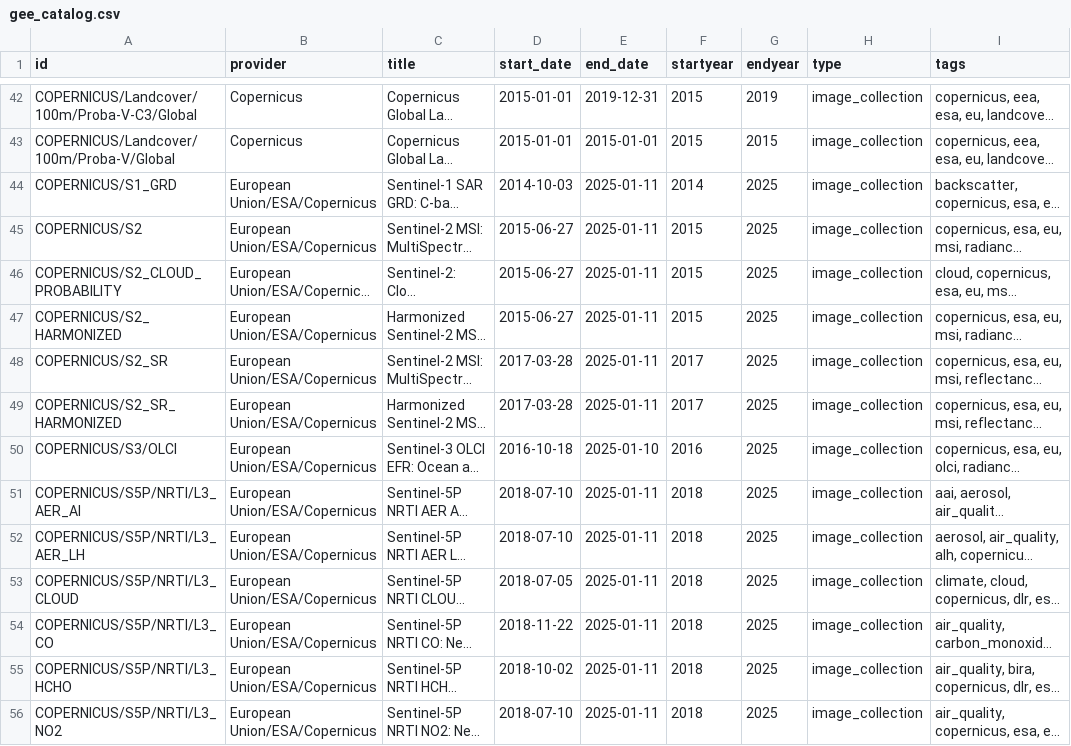
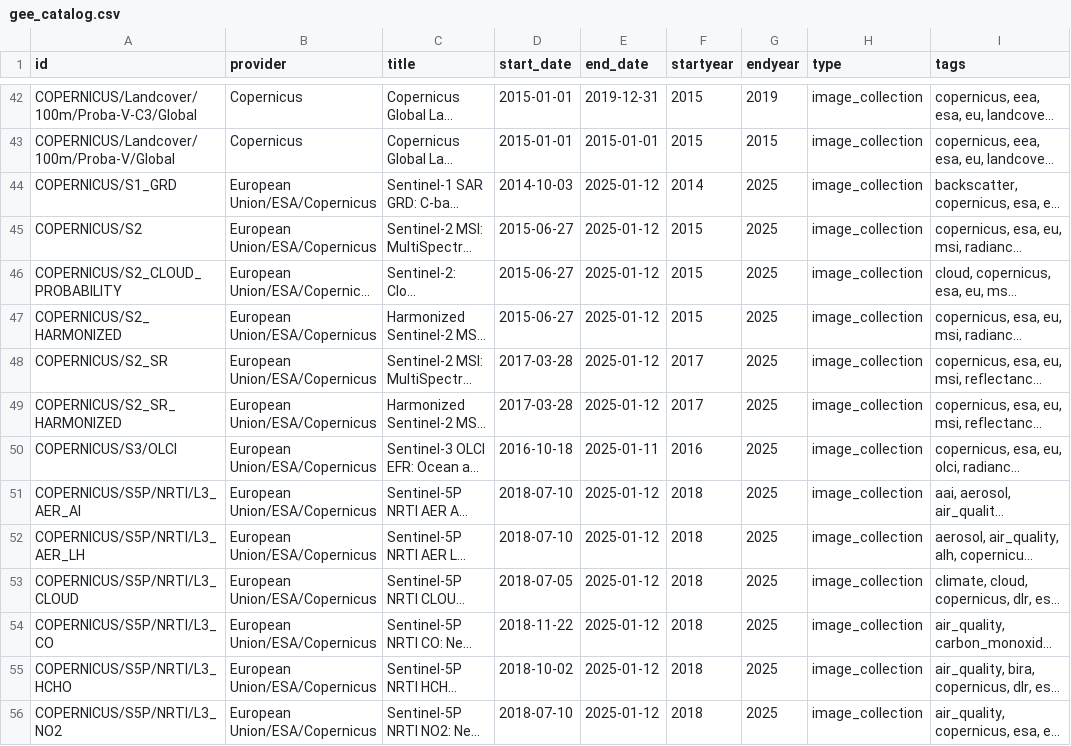
Before and after one commit to scarlettlee/Earth-Engine-Datasets-List, a CSV file: gee_catalog.csv, drawn as a sheet; only a part is shown, gaps mark what is left out; long unchanged cells end in …; the diff covers the shown part only; the diff names each change by its address in the sheet, - before the commit and + after, or states it on an @@ line.

```diff
--- a/gee_catalog.csv
+++ b/gee_catalog.csv
-E44:E49 (end_date): 2025-01-11
+E44:E49 (end_date): 2025-01-12
-E50 (end_date): 2025-01-10
+E50 (end_date): 2025-01-11
-E51:E56 (end_date): 2025-01-11
+E51:E56 (end_date): 2025-01-12
```
Also changed, not shown: 77 edited cells elsewhere in this file, 1 other file.
